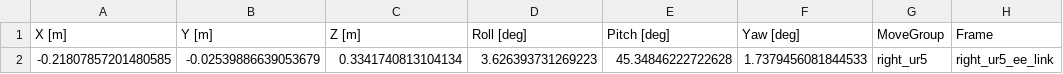
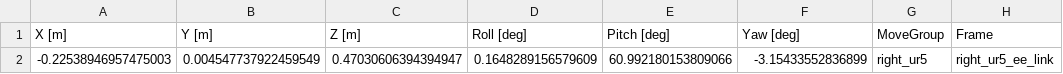
Before and after one commit to UTNuclearRobotics/teach_motions, a CSV file: teach_motions/data/net_motion/cabinet_door1_arm0_net_motion.csv, drawn as a sheet; removed rows and columns are numbered as before the commit, all else as after; the diff names each change by its address in the sheet, - before the commit and + after, or states it on an @@ line.

```diff
--- a/teach_motions/data/net_motion/cabinet_door1_arm0_net_motion.csv
+++ b/teach_motions/data/net_motion/cabinet_door1_arm0_net_motion.csv
-row 2: -0.21807857201480585 | -0.02539886639053679 | 0.3341740813104134 | 3.626393731269223 | 45.34846222722628 | 1.7379456081844533 | right_ur5 | right_ur5_ee_link
+row 2: -0.22538946957475003 | 0.004547737922459549 | 0.47030606394394947 | 0.1648289156579609 | 60.992180153809066 | -3.15433552836899 | right_ur5 | right_ur5_ee_link
```
Also changed, not shown: teach_motions/data/cabinet_door1_arm0.csv, 9 other files.
